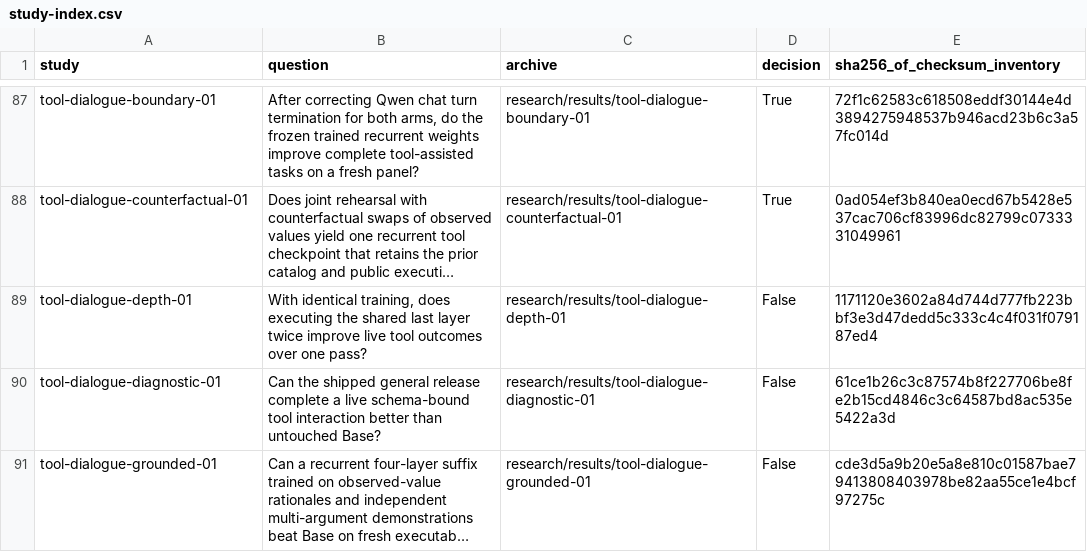
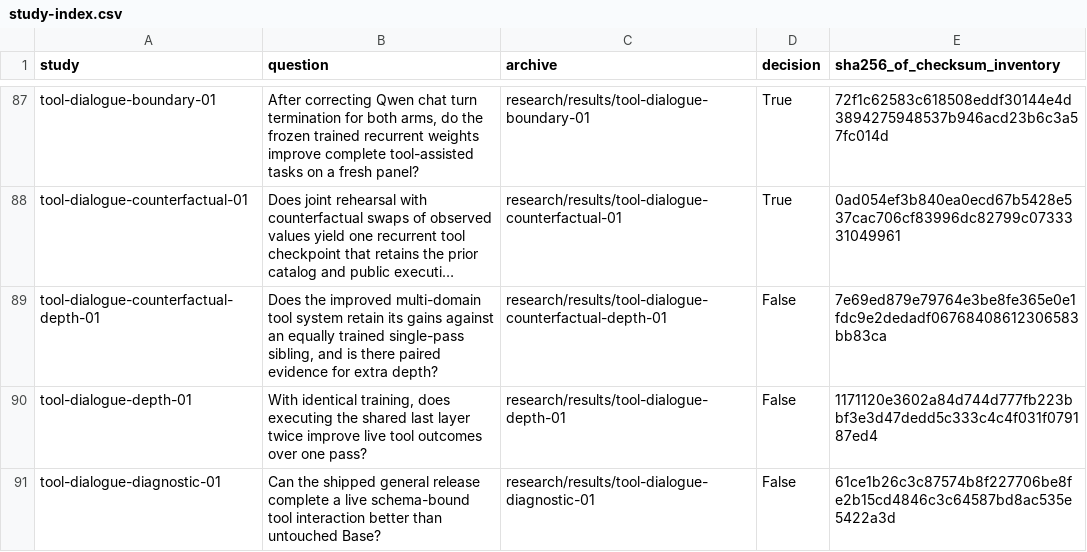
Before and after one commit to lukifer23/LoopQwen-MLX, a CSV file: paper/study-index.csv, drawn as a sheet; only a part is shown, gaps mark what is left out; the shorter side is filled out with more unchanged rows; long unchanged cells end in …; the diff names each change by its address in the sheet, - before the commit and + after, or states it on an @@ line.

```diff
--- a/paper/study-index.csv
+++ b/paper/study-index.csv
+row 89: tool-dialogue-counterfactual-depth-01 | Does the improved multi-domain tool system retain its gains against an equally trained single-pass sibling, and is there paired evidence for extra depth? | research/results/tool-dialogue-counterfactual-depth-01 | False | 7e69ed879e79764e3be8fe365e0e1fdc9e2dedadf06768408612306583bb83ca
```
Also changed, not shown: paper/model-lineage.csv, paper/registry-index.csv, 11 other files.
